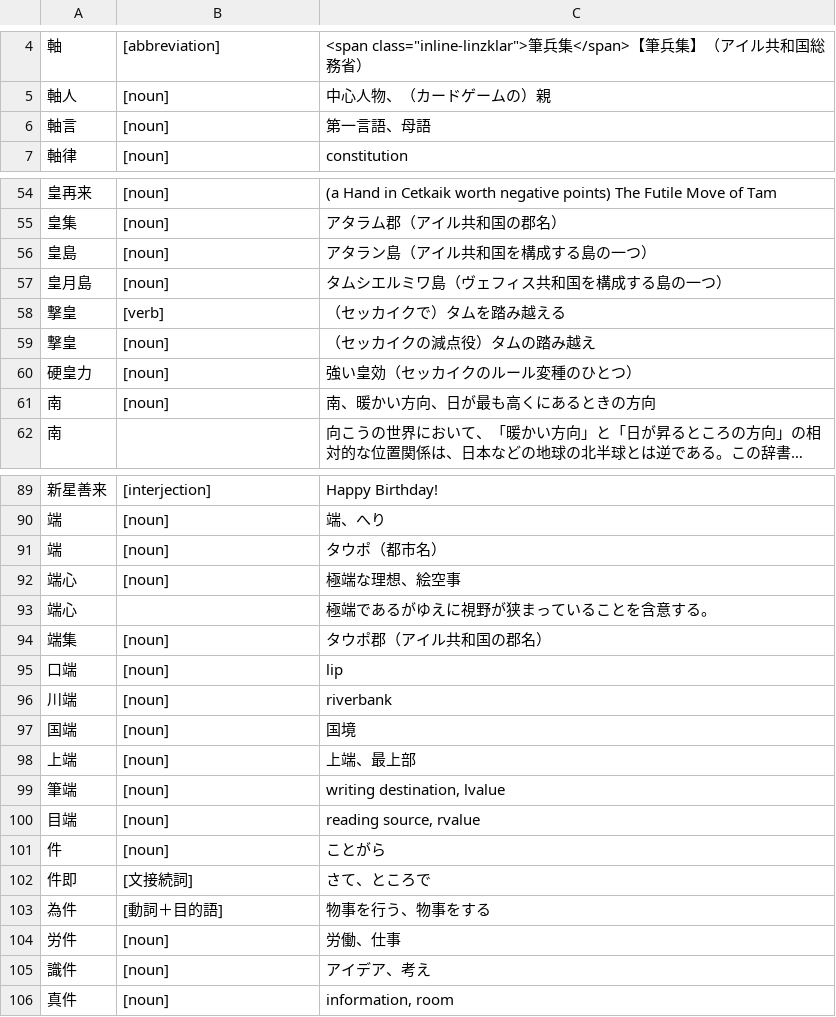
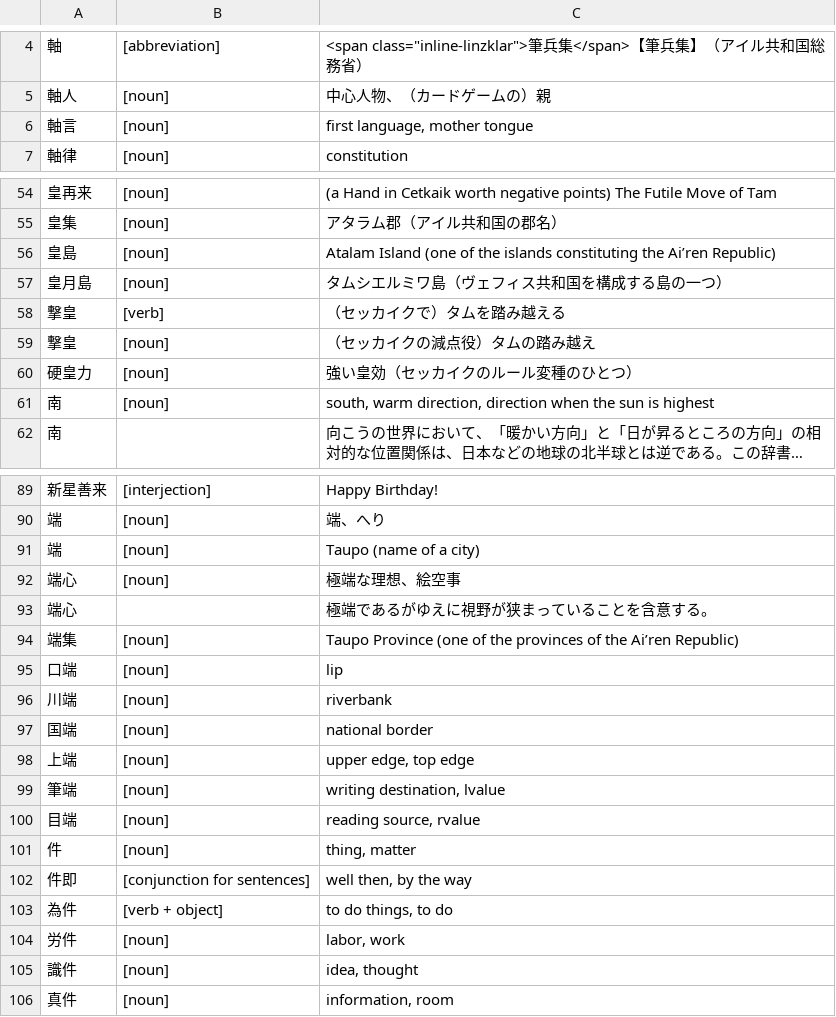
Before and after one commit to sozysozbot/linzklar_and_pmcp_paper_dictionary, a TSV file: entries_11_01_EN_目四片_清字.tsv, drawn as a sheet; only a part is shown, gaps mark what is left out; long unchanged cells end in …; removed rows and columns are numbered as before the commit, all else as after; the diff covers the shown part only; the diff names each change by its address in the sheet, - before the commit and + after, or states it on an @@ line.

```diff
--- a/entries_11_01_EN_目四片_清字.tsv
+++ b/entries_11_01_EN_目四片_清字.tsv
-C6: 第一言語、母語
+C6: first language, mother tongue
-C56: アタラン島（アイル共和国を構成する島の一つ）
+C56: Atalam Island (one of the islands constituting the Ai’ren Republic)
-C61: 南、暖かい方向、日が最も高くにあるときの方向
+C61: south, warm direction, direction when the sun is highest
-C91: タウポ（都市名）
+C91: Taupo (name of a city)
-C94: タウポ郡（アイル共和国の郡名）
+C94: Taupo Province (one of the provinces of the Ai’ren Republic)
-C97: 国境
+C97: national border
-C98: 上端、最上部
+C98: upper edge, top edge
-C101: ことがら
+C101: thing, matter
-row 102: 件即 | [文接続詞] | さて、ところで
-row 103: 為件 | [動詞＋目的語] | 物事を行う、物事をする
+row 102: 件即 | [conjunction for sentences] | well then, by the way
+row 103: 為件 | [verb + object] | to do things, to do
-C104: 労働、仕事
+C104: labor, work
-C105: アイデア、考え
+C105: idea, thought
```
Also changed, not shown: 3 edited cells elsewhere in this file, english_gloss_of_linzklar.tsv, 2 other files.
